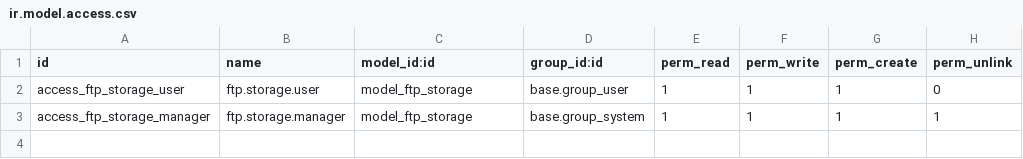
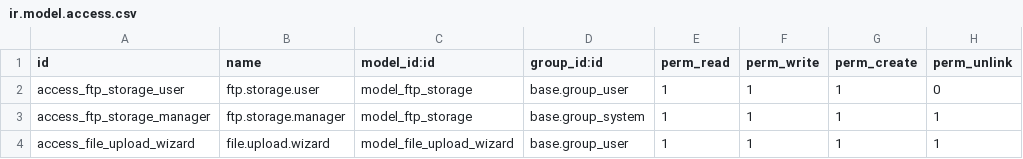
Before and after one commit to Usman-Shaikhnag/lerm_civil_products, a CSV file: ftp_storage/security/ir.model.access.csv, drawn as a sheet; the diff names each change by its address in the sheet, - before the commit and + after, or states it on an @@ line.

Commit message:
Update file from ftp_storage

```diff
--- a/ftp_storage/security/ir.model.access.csv
+++ b/ftp_storage/security/ir.model.access.csv
+row 4: access_file_upload_wizard | file.upload.wizard | model_file_upload_wizard | base.group_user | 1 | 1 | 1 | 1
```
Also changed, not shown: 12 other files.
